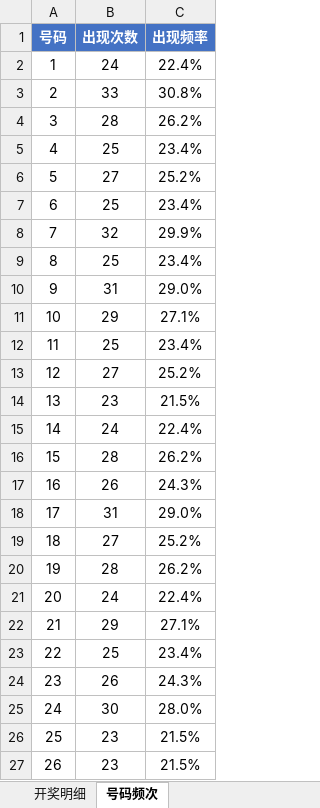
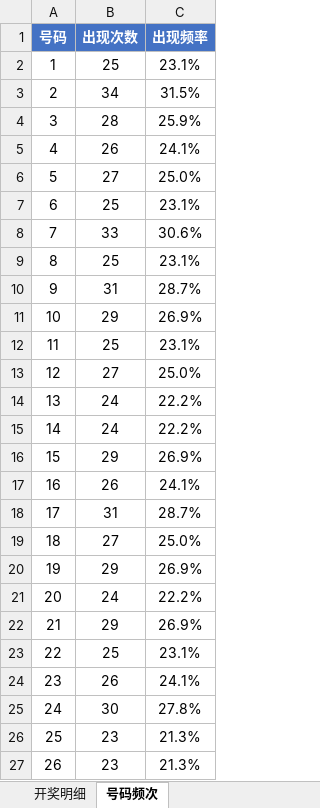
Before and after one commit to Ting-1127/kl8, an Excel workbook: 快乐8开奖数据.xlsx, sheet 号码频次, drawn as a sheet; only a part is shown; values as stored, in another font and other column widths than the file's, no borders; the diff covers the shown part only; the diff names each change by its address in the sheet, - before the commit and + after, or states it on an @@ line.

```diff
--- a/快乐8开奖数据.xlsx (sheet 号码频次)
+++ b/快乐8开奖数据.xlsx (sheet 号码频次)
-B2 (出现次数): 24
+B2 (出现次数): 25
-C2 (出现频率): 22.4%
+C2 (出现频率): 23.1%
-B3 (出现次数): 33
+B3 (出现次数): 34
-C3 (出现频率): 30.8%
+C3 (出现频率): 31.5%
-C4 (出现频率): 26.2%
+C4 (出现频率): 25.9%
-B5 (出现次数): 25
+B5 (出现次数): 26
-C5 (出现频率): 23.4%
+C5 (出现频率): 24.1%
-C6 (出现频率): 25.2%
+C6 (出现频率): 25.0%
-C7 (出现频率): 23.4%
+C7 (出现频率): 23.1%
-B8 (出现次数): 32
+B8 (出现次数): 33
-C8 (出现频率): 29.9%
+C8 (出现频率): 30.6%
-C9 (出现频率): 23.4%
+C9 (出现频率): 23.1%
-C10 (出现频率): 29.0%
+C10 (出现频率): 28.7%
-C11 (出现频率): 27.1%
+C11 (出现频率): 26.9%
-C12 (出现频率): 23.4%
+C12 (出现频率): 23.1%
-C13 (出现频率): 25.2%
+C13 (出现频率): 25.0%
-B14 (出现次数): 23
+B14 (出现次数): 24
-C14 (出现频率): 21.5%
+C14 (出现频率): 22.2%
-C15 (出现频率): 22.4%
+C15 (出现频率): 22.2%
-B16 (出现次数): 28
+B16 (出现次数): 29
-C16 (出现频率): 26.2%
+C16 (出现频率): 26.9%
-C17 (出现频率): 24.3%
+C17 (出现频率): 24.1%
-C18 (出现频率): 29.0%
+C18 (出现频率): 28.7%
-C19 (出现频率): 25.2%
+C19 (出现频率): 25.0%
-B20 (出现次数): 28
+B20 (出现次数): 29
-C20 (出现频率): 26.2%
+C20 (出现频率): 26.9%
-C21 (出现频率): 22.4%
+C21 (出现频率): 22.2%
-C22 (出现频率): 27.1%
+C22 (出现频率): 26.9%
-C23 (出现频率): 23.4%
+C23 (出现频率): 23.1%
-C24 (出现频率): 24.3%
+C24 (出现频率): 24.1%
-C25 (出现频率): 28.0%
+C25 (出现频率): 27.8%
-C26:C27 (出现频率): 21.5%
+C26:C27 (出现频率): 21.3%
```
Also changed, not shown: 67 edited cells elsewhere in this sheet, sheet 开奖明细, 1 other file.
